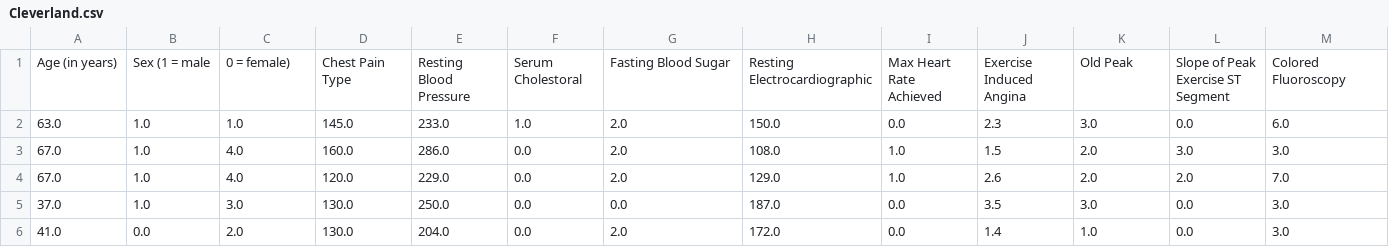
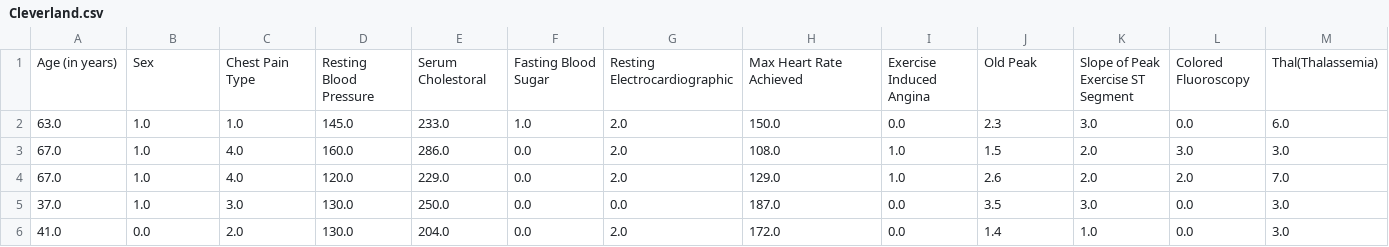
Before and after one commit to kulbushan/Heart-Disease-Analysis, a CSV file: Cleverland.csv, drawn as a sheet; only a part is shown; removed rows and columns are numbered as before the commit, all else as after; rows hold the shown columns only; the diff names each change by its address in the sheet, - before the commit and + after, or states it on an @@ line.

Commit message:
Update Cleverland.csv

```diff
--- a/Cleverland.csv
+++ b/Cleverland.csv
-row 1: Age (in years) | Sex (1 = male | 0 = female) | Chest Pain Type | Resting Blood Pressure | Serum Cholestoral | Fasting Blood Sugar | Resting Electrocardiographic | Max Heart Rate Achieved | Exercise Induced Angina | Old Peak | Slope of Peak Exercise ST Segment | Colored Fluoroscopy
+row 1: Age (in years) | Sex | Chest Pain Type | Resting Blood Pressure | Serum Cholestoral | Fasting Blood Sugar | Resting Electrocardiographic | Max Heart Rate Achieved | Exercise Induced Angina | Old Peak | Slope of Peak Exercise ST Segment | Colored Fluoroscopy | Thal(Thalassemia)
```
